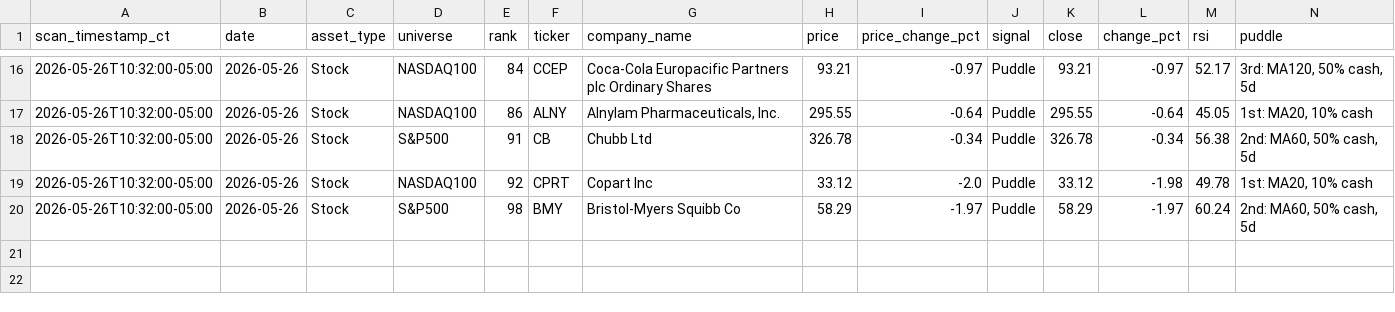
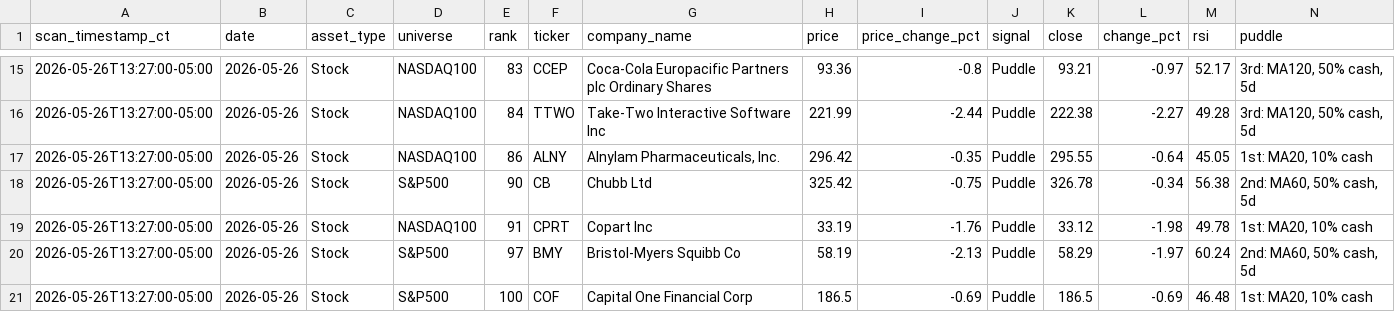
Before and after one commit to jangjb1204-sys/puddle-signal-dashboard, a CSV file: signal_scans/signal_scan_20260526.csv, drawn as a sheet; only a part is shown, gaps mark what is left out; the diff covers the shown part only.

```diff
--- a/signal_scans/signal_scan_20260526.csv
+++ b/signal_scans/signal_scan_20260526.csv
@@ -16,5 +15,7 @@ scan_timestamp_ct,date,asset_type,universe,rank,ticker,company_name,price,price_
-2026-05-26T10:32:00-05:00,2026-05-26,Stock,NASDAQ100,84,CCEP,Coca-Cola Europacific Partners plc Ordinary Shares,93.21,-0.97,Puddle,93.21,-0.97,52.17,"3rd: MA120, 50% cash, 5d"
-2026-05-26T10:32:00-05:00,2026-05-26,Stock,NASDAQ100,86,ALNY,"Alnylam Pharmaceuticals, Inc.",295.55,-0.64,Puddle,295.55,-0.64,45.05,"1st: MA20, 10% cash"
-2026-05-26T10:32:00-05:00,2026-05-26,Stock,S&P500,91,CB,Chubb Ltd,326.78,-0.34,Puddle,326.78,-0.34,56.38,"2nd: MA60, 50% cash, 5d"
-2026-05-26T10:32:00-05:00,2026-05-26,Stock,NASDAQ100,92,CPRT,Copart Inc,33.12,-2.0,Puddle,33.12,-1.98,49.78,"1st: MA20, 10% cash"
-2026-05-26T10:32:00-05:00,2026-05-26,Stock,S&P500,98,BMY,Bristol-Myers Squibb Co,58.29,-1.97,Puddle,58.29,-1.97,60.24,"2nd: MA60, 50% cash, 5d"
+2026-05-26T13:27:00-05:00,2026-05-26,Stock,NASDAQ100,83,CCEP,Coca-Cola Europacific Partners plc Ordinary Shares,93.36,-0.8,Puddle,93.21,-0.97,52.17,"3rd: MA120, 50% cash, 5d"
+2026-05-26T13:27:00-05:00,2026-05-26,Stock,NASDAQ100,84,TTWO,Take-Two Interactive Software Inc,221.99,-2.44,Puddle,222.38,-2.27,49.28,"3rd: MA120, 50% cash, 5d"
+2026-05-26T13:27:00-05:00,2026-05-26,Stock,NASDAQ100,86,ALNY,"Alnylam Pharmaceuticals, Inc.",296.42,-0.35,Puddle,295.55,-0.64,45.05,"1st: MA20, 10% cash"
+2026-05-26T13:27:00-05:00,2026-05-26,Stock,S&P500,90,CB,Chubb Ltd,325.42,-0.75,Puddle,326.78,-0.34,56.38,"2nd: MA60, 50% cash, 5d"
+2026-05-26T13:27:00-05:00,2026-05-26,Stock,NASDAQ100,91,CPRT,Copart Inc,33.19,-1.76,Puddle,33.12,-1.98,49.78,"1st: MA20, 10% cash"
+2026-05-26T13:27:00-05:00,2026-05-26,Stock,S&P500,97,BMY,Bristol-Myers Squibb Co,58.19,-2.13,Puddle,58.29,-1.97,60.24,"2nd: MA60, 50% cash, 5d"
+2026-05-26T13:27:00-05:00,2026-05-26,Stock,S&P500,100,COF,Capital One Financial Corp,186.5,-0.69,Puddle,186.5,-0.69,46.48,"1st: MA20, 10% cash"
```
Also changed, not shown: 1 removed row and 41 edited cells elsewhere in this file.
